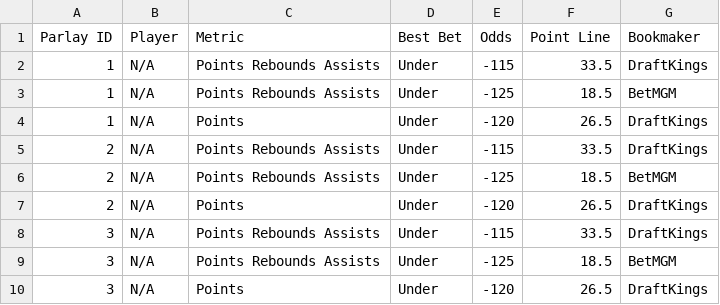
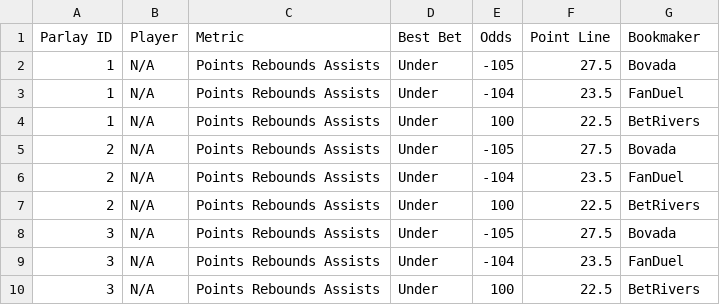
Before and after one commit to ajayiagbebaku/ProjectionDashboard, a CSV file: nba_player_parlays.csv, drawn as a sheet; only a part is shown; the diff covers the shown part only.

```diff
--- a/nba_player_parlays.csv
+++ b/nba_player_parlays.csv
@@ -1,10 +1,10 @@
 Parlay ID,Player,Metric,Best Bet,Odds,Point Line,Bookmaker
-1,N/A,Points Rebounds Assists,Under,-115,33.5,DraftKings
-1,N/A,Points Rebounds Assists,Under,-125,18.5,BetMGM
-1,N/A,Points,Under,-120,26.5,DraftKings
-2,N/A,Points Rebounds Assists,Under,-115,33.5,DraftKings
-2,N/A,Points Rebounds Assists,Under,-125,18.5,BetMGM
-2,N/A,Points,Under,-120,26.5,DraftKings
-3,N/A,Points Rebounds Assists,Under,-115,33.5,DraftKings
-3,N/A,Points Rebounds Assists,Under,-125,18.5,BetMGM
-3,N/A,Points,Under,-120,26.5,DraftKings
+1,N/A,Points Rebounds Assists,Under,-105,27.5,Bovada
+1,N/A,Points Rebounds Assists,Under,-104,23.5,FanDuel
+1,N/A,Points Rebounds Assists,Under,100,22.5,BetRivers
+2,N/A,Points Rebounds Assists,Under,-105,27.5,Bovada
+2,N/A,Points Rebounds Assists,Under,-104,23.5,FanDuel
+2,N/A,Points Rebounds Assists,Under,100,22.5,BetRivers
+3,N/A,Points Rebounds Assists,Under,-105,27.5,Bovada
+3,N/A,Points Rebounds Assists,Under,-104,23.5,FanDuel
+3,N/A,Points Rebounds Assists,Under,100,22.5,BetRivers
```
Also changed, not shown: 20 edited cells elsewhere in this file, 1 other file.
